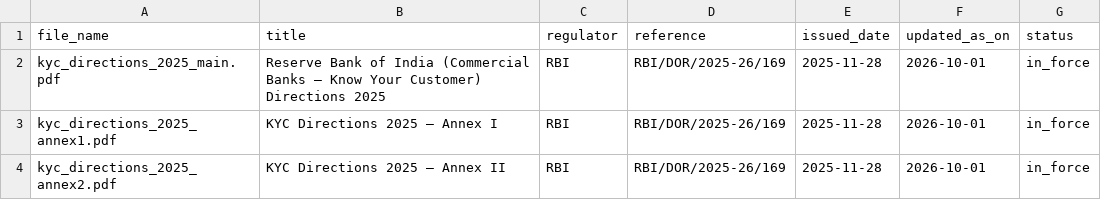
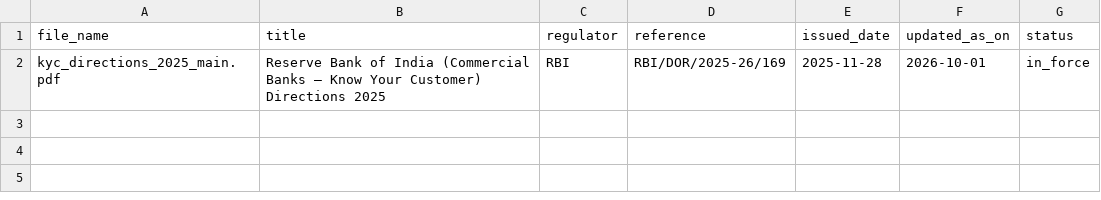
Before and after one commit to DASVISHNU/kyc-compliance-assistant, a CSV file: backend/data/documents.csv, drawn as a sheet.

```diff
--- a/backend/data/documents.csv
+++ b/backend/data/documents.csv
@@ -2,3 +2 @@ file_name,title,regulator,reference,issued_date,updated_as_on,status
 kyc_directions_2025_main.pdf,Reserve Bank of India (Commercial Banks – Know Your Customer) Directions 2025,RBI,RBI/DOR/2025-26/169,2025-11-28,2026-10-01,in_force
-kyc_directions_2025_annex1.pdf,KYC Directions 2025 – Annex I,RBI,RBI/DOR/2025-26/169,2025-11-28,2026-10-01,in_force
-kyc_directions_2025_annex2.pdf,KYC Directions 2025 – Annex II,RBI,RBI/DOR/2025-26/169,2025-11-28,2026-10-01,in_force
```
Also changed, not shown: 16 other files.
